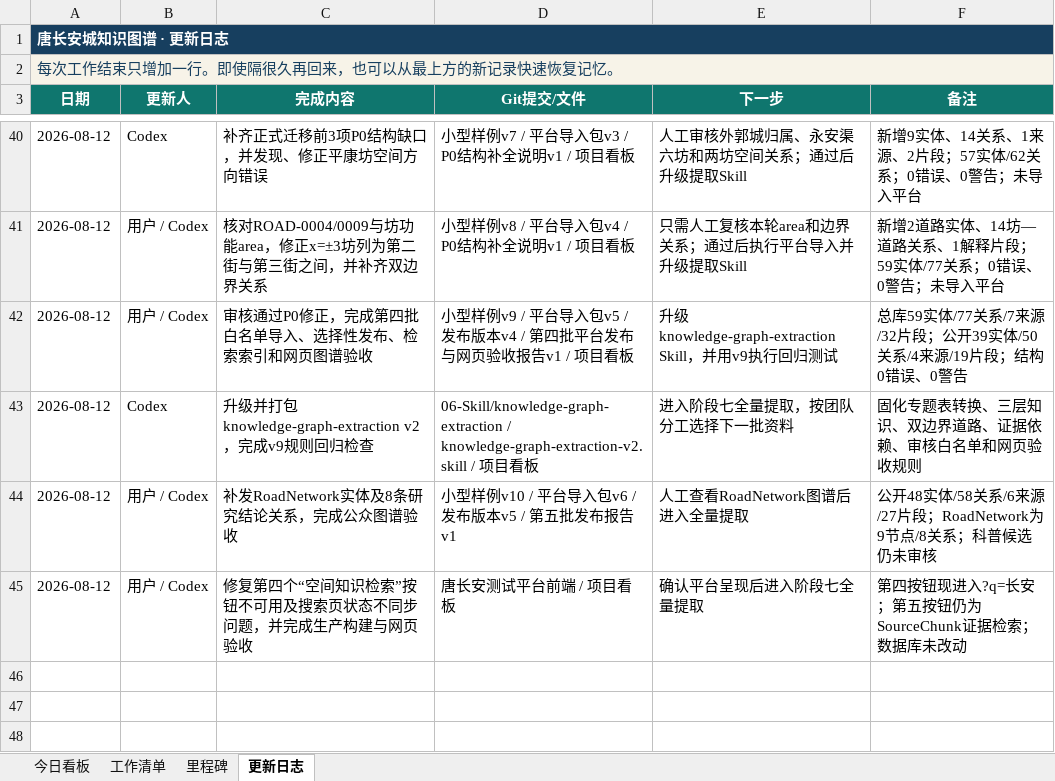
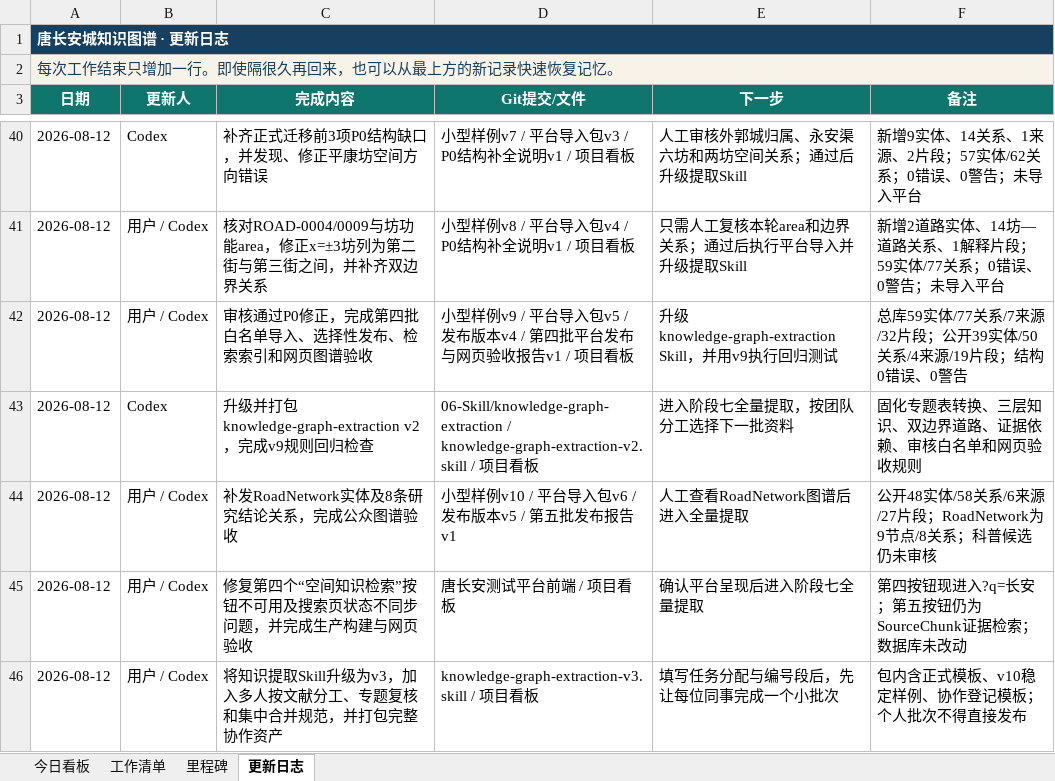
Before and after one commit to RIiiiiii-t/tang-changan-knowledge-graph, an Excel workbook: 00-项目总览/唐长安城知识图谱_项目进度看板.xlsx, sheet 更新日志, drawn as a sheet; only a part is shown, gaps mark what is left out; values as stored, in another font and other column widths than the file's, no borders; the diff names each change by its address in the sheet, - before the commit and + after, or states it on an @@ line.

Commit message:
升级多人全量提取 Skill v3

```diff
--- a/00-项目总览/唐长安城知识图谱_项目进度看板.xlsx (sheet 更新日志)
+++ b/00-项目总览/唐长安城知识图谱_项目进度看板.xlsx (sheet 更新日志)
+row 46: 2026-08-12 | 用户 / Codex | 将知识提取Skill升级为v3，加入多人按文献分工、专题复核和集中合并规范，并打包完整协作资产 | knowledge-graph-extraction-v3.skill / 项目看板 | 填写任务分配与编号段后，先让每位同事完成一个小批次 | 包内含正式模板、v10稳定样例、协作登记模板；个人批次不得直接发布
```
Also changed, not shown: sheet 今日看板, sheet 工作清单, charts or pictures, 8 other files.
